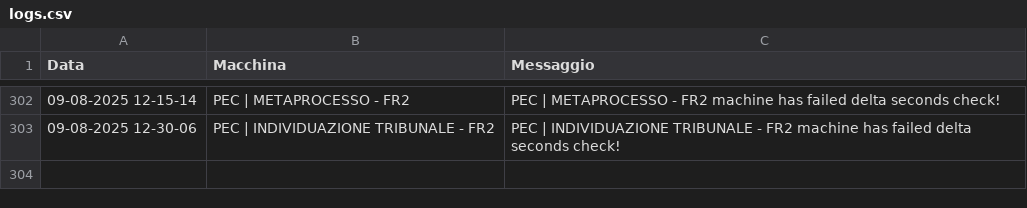
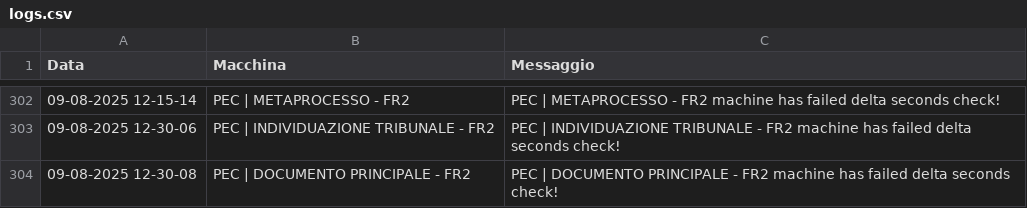
Before and after one commit to TestPowerAutomate/testAlert, a CSV file: logs.csv, drawn as a sheet; only a part is shown, gaps mark what is left out; the diff names each change by its address in the sheet, - before the commit and + after, or states it on an @@ line.

Commit message:
Service Down: PEC | DOCUMENTO PRINCIPALE - FR2

```diff
--- a/logs.csv
+++ b/logs.csv
+row 304: 09-08-2025 12-30-08 | PEC | DOCUMENTO PRINCIPALE - FR2 | PEC | DOCUMENTO PRINCIPALE - FR2 machine has failed delta seconds check!
```
